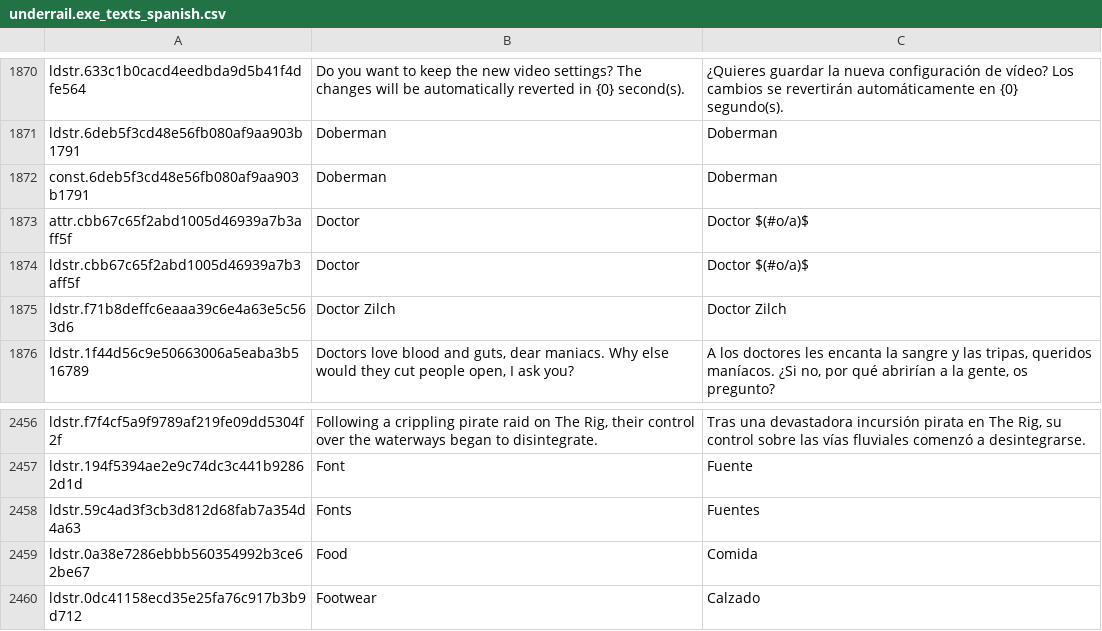
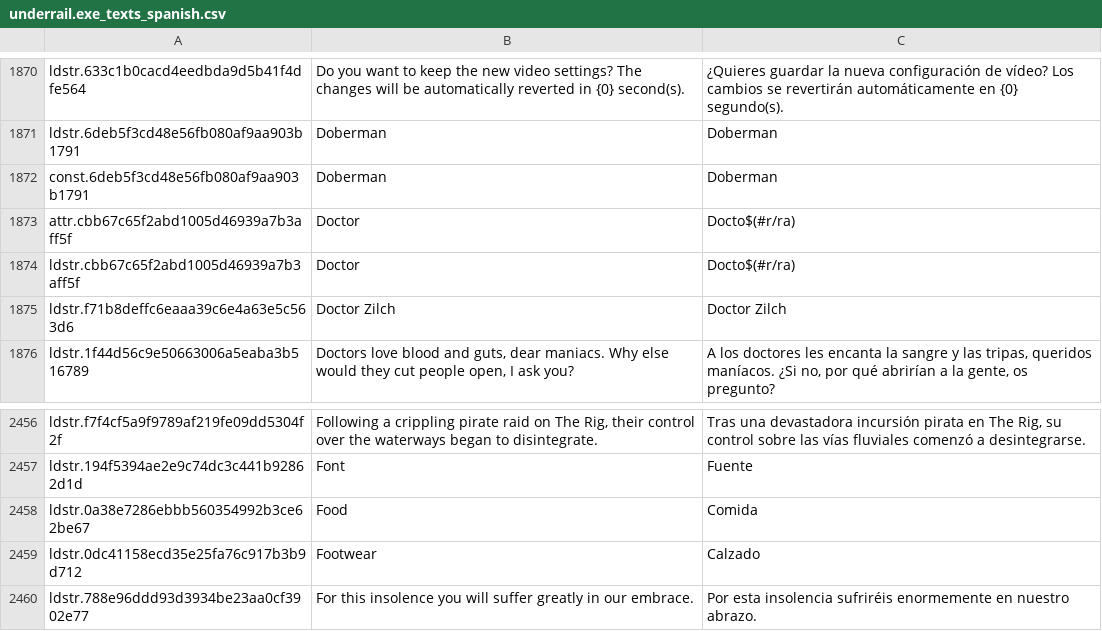
Before and after one commit to efonte/underrail-translation-tools, a CSV file: underrail_exe_texts/underrail.exe_texts_spanish.csv, drawn as a sheet; only a part is shown, gaps mark what is left out; the shorter side is filled out with more unchanged rows.

```diff
--- a/underrail_exe_texts/underrail.exe_texts_spanish.csv
+++ b/underrail_exe_texts/underrail.exe_texts_spanish.csv
@@ -1872,4 +1872,4 @@ ldstr.6deb5f3cd48e56fb080af9aa903b1791,Doberman,Doberman
 const.6deb5f3cd48e56fb080af9aa903b1791,Doberman,Doberman
-attr.cbb67c65f2abd1005d46939a7b3aff5f,Doctor,Doctor $(#o/a)$
-ldstr.cbb67c65f2abd1005d46939a7b3aff5f,Doctor,Doctor $(#o/a)$
+attr.cbb67c65f2abd1005d46939a7b3aff5f,Doctor,Docto$(#r/ra)
+ldstr.cbb67c65f2abd1005d46939a7b3aff5f,Doctor,Docto$(#r/ra)
 ldstr.f71b8deffc6eaaa39c6e4a63e5c563d6,Doctor Zilch,Doctor Zilch
@@ -2457,3 +2457,2 @@ ldstr.f7f4cf5a9f9789af219fe09dd5304f2f,"Following a crippling pirate raid on The
 ldstr.194f5394ae2e9c74dc3c441b92862d1d,Font,Fuente
-ldstr.59c4ad3f3cb3d812d68fab7a354d4a63,Fonts,Fuentes
 ldstr.0a38e7286ebbb560354992b3ce62be67,Food,Comida
```
Also changed, not shown: underrail_exe_texts/underrail.exe_texts.csv, 1 other file.
